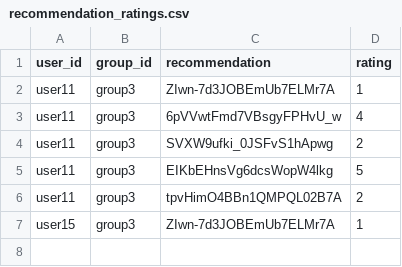
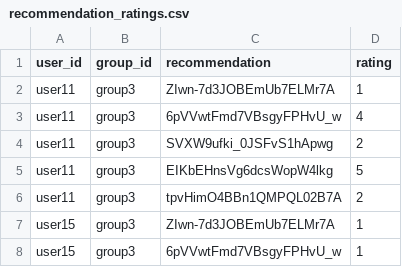
Before and after one commit to demondeployer7/dss, a CSV file: recommendation_ratings.csv, drawn as a sheet.

Commit message:
Update recommendation_ratings.csv via Streamlit app

```diff
--- a/recommendation_ratings.csv
+++ b/recommendation_ratings.csv
@@ -7 +7,2 @@ user11,group3,tpvHimO4BBn1QMPQL02B7A,2
 user15,group3,ZIwn-7d3JOBEmUb7ELMr7A,1
+user15,group3,6pVVwtFmd7VBsgyFPHvU_w,1
```
